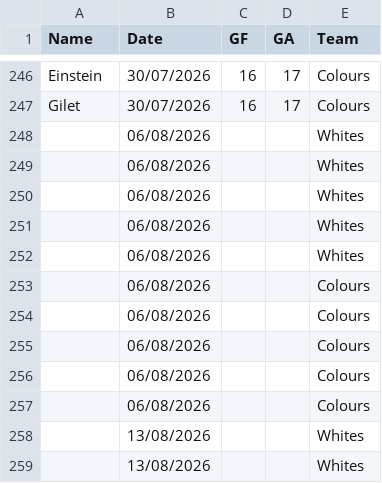
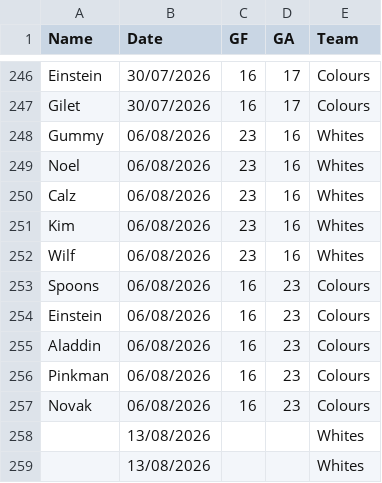
Before and after one commit to Deadlocked2/football_table, a CSV file: data/S5_results.csv, drawn as a sheet; only a part is shown, gaps mark what is left out.

```diff
--- a/data/S5_results.csv
+++ b/data/S5_results.csv
@@ -247,12 +247,12 @@ Einstein,30/07/2026,16,17,Colours
 Gilet,30/07/2026,16,17,Colours
-,06/08/2026,,,Whites
-,06/08/2026,,,Whites
-,06/08/2026,,,Whites
-,06/08/2026,,,Whites
-,06/08/2026,,,Whites
-,06/08/2026,,,Colours
-,06/08/2026,,,Colours
-,06/08/2026,,,Colours
-,06/08/2026,,,Colours
-,06/08/2026,,,Colours
+Gummy,06/08/2026,23,16,Whites
+Noel,06/08/2026,23,16,Whites
+Calz,06/08/2026,23,16,Whites
+Kim,06/08/2026,23,16,Whites
+Wilf,06/08/2026,23,16,Whites
+Spoons,06/08/2026,16,23,Colours
+Einstein,06/08/2026,16,23,Colours
+Aladdin,06/08/2026,16,23,Colours
+Pinkman,06/08/2026,16,23,Colours
+Novak,06/08/2026,16,23,Colours
 ,13/08/2026,,,Whites
```
Also changed, not shown: 1 other file.
